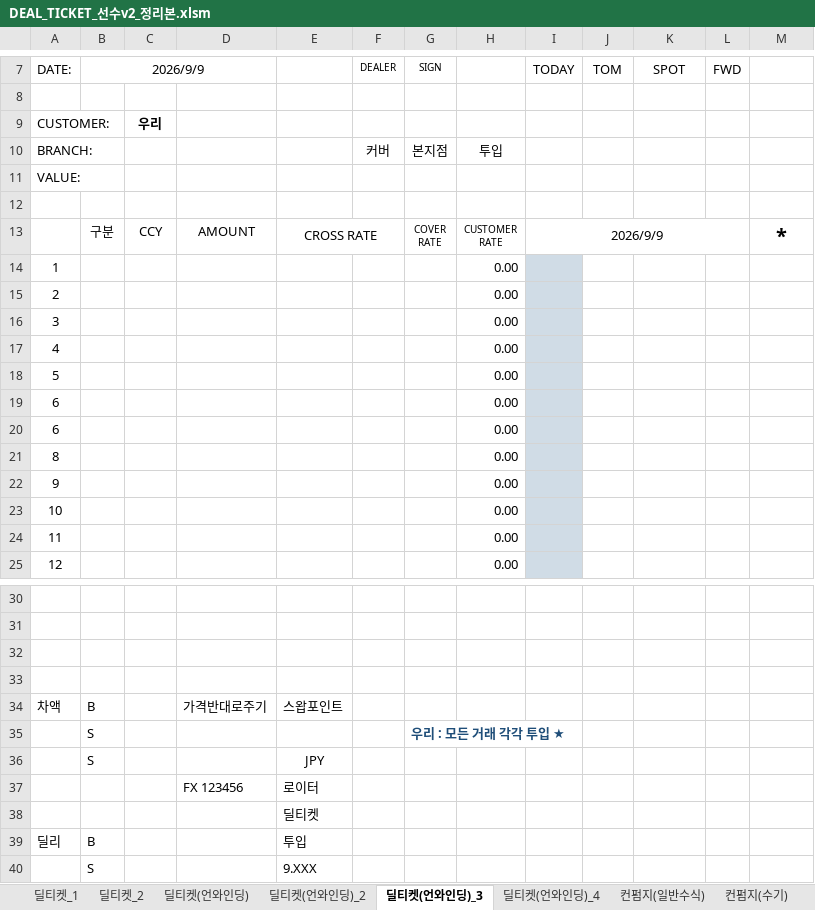
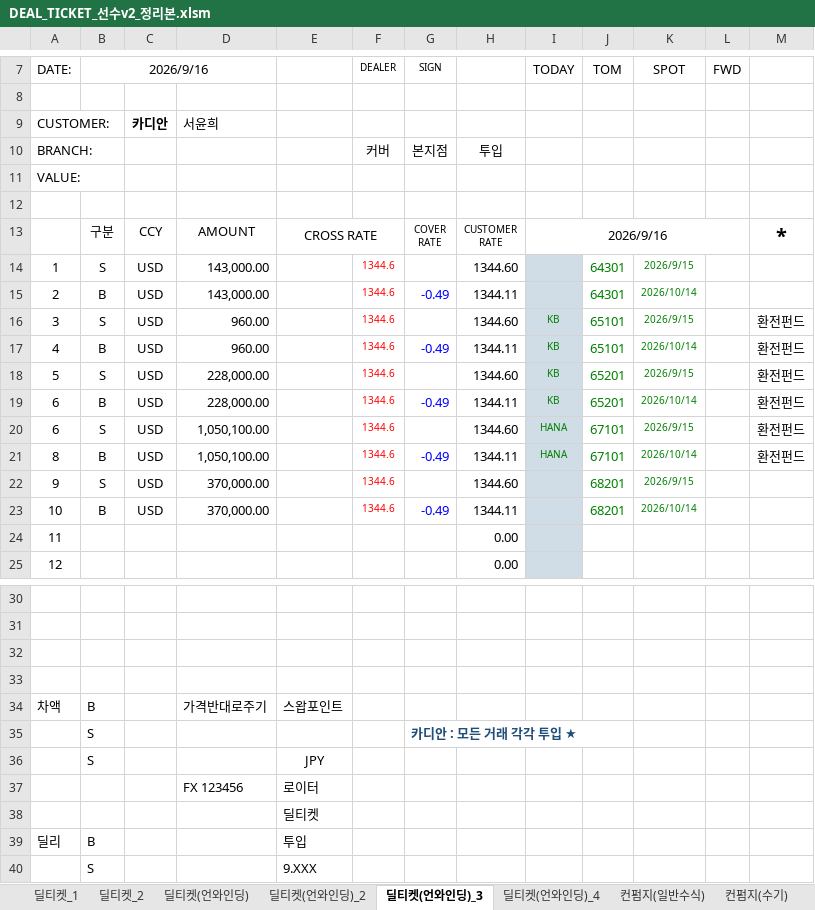
Before and after one commit to rtyui32123-del/bank-file, an Excel workbook: DEAL_TICKET_선수v2_정리본.xlsm, sheet 딜티켓(언와인딩)_3, drawn as a sheet; only a part is shown, gaps mark what is left out; values as stored, in another font and other column widths than the file's, no borders; charts and pictures and conditional formats not drawn; removed rows and columns are numbered as before the commit, all else as after; the diff names each change by its address in the sheet, - before the commit and + after, or states it on an @@ line.

```diff
--- a/DEAL_TICKET_선수v2_정리본.xlsm (sheet 딜티켓(언와인딩)_3)
+++ b/DEAL_TICKET_선수v2_정리본.xlsm (sheet 딜티켓(언와인딩)_3)
-B7: 2026/9/9
+B7: 2026/9/16
-C9: 우리
+C9: 카디안
-D9: (empty)
+D9: 서윤희
-I13 (TODAY): 2026/9/9
+I13 (TODAY): 2026/9/16
-row 14: 1 |  |  |  |  |  |  | 0.00
-row 15: 2 |  |  |  |  |  |  | 0.00
-row 16: 3 |  |  |  |  |  |  | 0.00
-row 17: 4 |  |  |  |  |  |  | 0.00
-row 18: 5 |  |  |  |  |  |  | 0.00
-row 19: 6 |  |  |  |  |  |  | 0.00
-row 20: 6 |  |  |  |  |  |  | 0.00
-row 21: 8 |  |  |  |  |  |  | 0.00
-row 22: 9 |  |  |  |  |  |  | 0.00
-row 23: 10 |  |  |  |  |  |  | 0.00
+row 14: 1 | S | USD | 143,000.00 |  | 1344.6 |  | 1344.60 |  | 64301 | 2026/9/15
+row 15: 2 | B | USD | 143,000.00 |  | 1344.6 | -0.49 | 1344.11 |  | 64301 | 2026/10/14
+row 16: 3 | S | USD | 960.00 |  | 1344.6 |  | 1344.60 | KB | 65101 | 2026/9/15 |  | 환전펀드
+row 17: 4 | B | USD | 960.00 |  | 1344.6 | -0.49 | 1344.11 | KB | 65101 | 2026/10/14 |  | 환전펀드
+row 18: 5 | S | USD | 228,000.00 |  | 1344.6 |  | 1344.60 | KB | 65201 | 2026/9/15 |  | 환전펀드
+row 19: 6 | B | USD | 228,000.00 |  | 1344.6 | -0.49 | 1344.11 | KB | 65201 | 2026/10/14 |  | 환전펀드
+row 20: 6 | S | USD | 1,050,100.00 |  | 1344.6 |  | 1344.60 | HANA | 67101 | 2026/9/15 |  | 환전펀드
+row 21: 8 | B | USD | 1,050,100.00 |  | 1344.6 | -0.49 | 1344.11 | HANA | 67101 | 2026/10/14 |  | 환전펀드
+row 22: 9 | S | USD | 370,000.00 |  | 1344.6 |  | 1344.60 |  | 68201 | 2026/9/15
+row 23: 10 | B | USD | 370,000.00 |  | 1344.6 | -0.49 | 1344.11 |  | 68201 | 2026/10/14
-G35 (SIGN): 우리 : 모든 거래 각각 투입 ★
+G35 (SIGN): 카디안 : 모든 거래 각각 투입 ★
```
Also changed, not shown: sheet 딜티켓(언와인딩)_2, sheet 컨펌지(일반수식), sheet 딜티켓_1, sheet 딜티켓_2, sheet 딜티켓(언와인딩), sheet 조회설정, 2 more sheets, charts or pictures.
